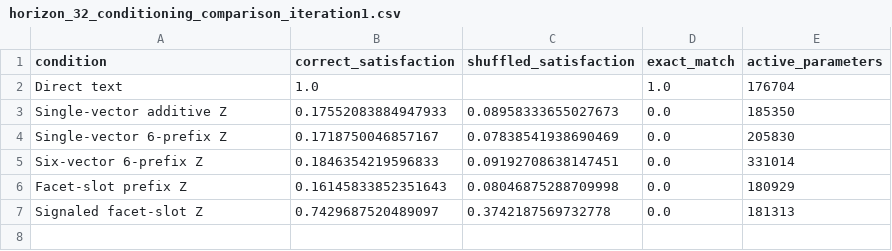
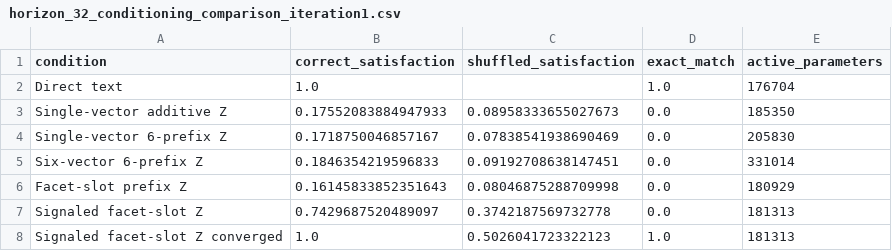
Before and after one commit to jsimao71/modal_llm, a CSV file: docs/papers/paper1/results/horizon_32_conditioning_comparison_iteration1.csv, drawn as a sheet.

Commit message:
Record converged signaled slot result

```diff
--- a/docs/papers/paper1/results/horizon_32_conditioning_comparison_iteration1.csv
+++ b/docs/papers/paper1/results/horizon_32_conditioning_comparison_iteration1.csv
@@ -7 +7,2 @@ Facet-slot prefix Z,0.16145833852351643,0.08046875288709998,0.0,180929
 Signaled facet-slot Z,0.7429687520489097,0.3742187569732778,0.0,181313
+Signaled facet-slot Z converged,1.0,0.5026041723322123,1.0,181313
```
Also changed, not shown: 7 other files.
